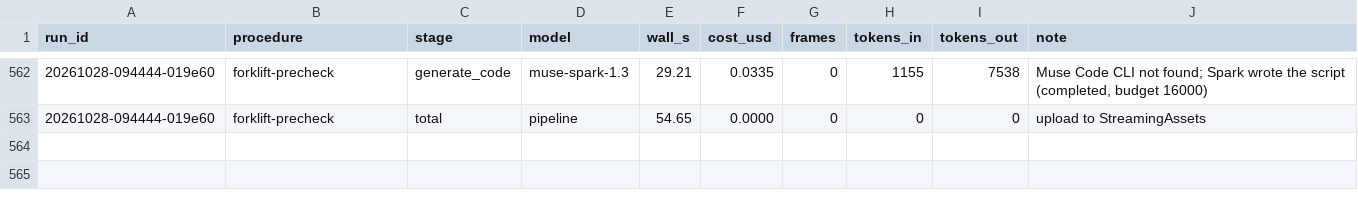
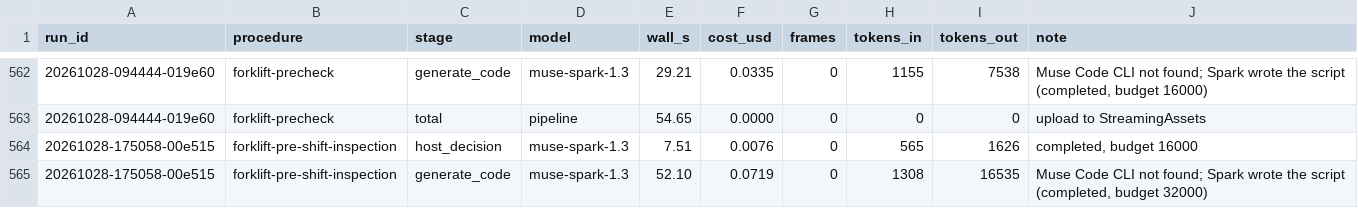
Before and after one commit to seandmccue/vid2sim, a CSV file: metrics/runs.csv, drawn as a sheet; only a part is shown, gaps mark what is left out.

```diff
--- a/metrics/runs.csv
+++ b/metrics/runs.csv
@@ -563 +563,3 @@ run_id,procedure,stage,model,wall_s,cost_usd,frames,tokens_in,tokens_out,note
 20261028-094444-019e60,forklift-precheck,total,pipeline,54.65,0.0000,0,0,0,upload to StreamingAssets
+20261028-175058-00e515,forklift-pre-shift-inspection,host_decision,muse-spark-1.3,7.51,0.0076,0,565,1626,"completed, budget 16000"
+20261028-175058-00e515,forklift-pre-shift-inspection,generate_code,muse-spark-1.3,52.10,0.0719,0,1308,16535,"Muse Code CLI not found; Spark wrote the script (completed, budget 32000)"
```
Also changed, not shown: 21 other files.
